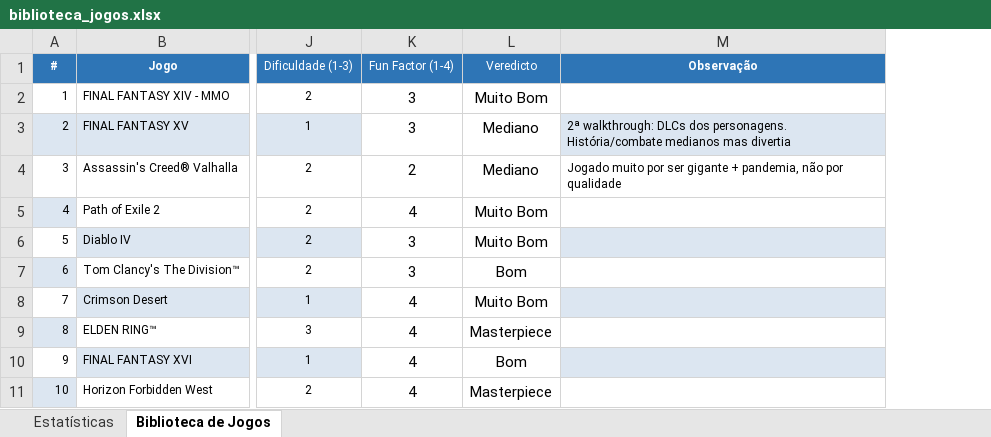
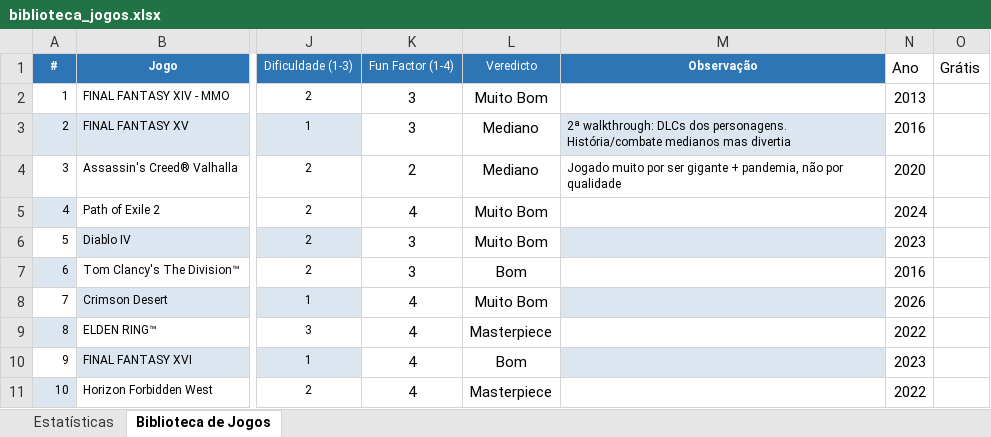
Before and after one commit to diogoribeir/app, an Excel workbook: perfil-gamer-src/biblioteca_jogos.xlsx, sheet Biblioteca de Jogos, drawn as a sheet; only a part is shown, gaps mark what is left out; values as stored, in another font and other column widths than the file's, no borders; the diff names each change by its address in the sheet, - before the commit and + after, or states it on an @@ line.

```diff
--- a/perfil-gamer-src/biblioteca_jogos.xlsx (sheet Biblioteca de Jogos)
+++ b/perfil-gamer-src/biblioteca_jogos.xlsx (sheet Biblioteca de Jogos)
+column N (Ano), rows 2-11: 2013 | 2016 | 2020 | 2024 | 2023 | 2016 | 2026 | 2022 | 2023 | 2022
+column O (Grátis), empty
```
Also changed, not shown: 5 other files.
